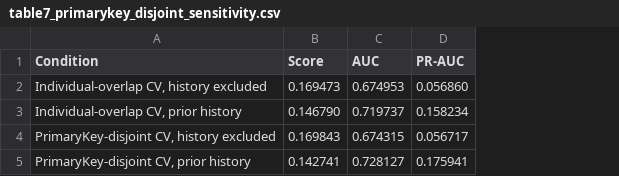
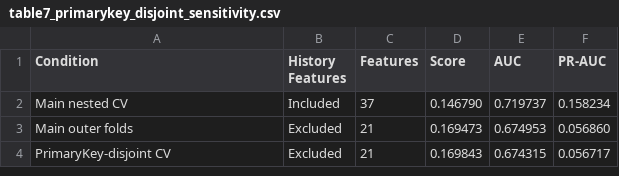
Before and after one commit to trex99/Risk-Group-Label-Prediction, a CSV file: tables/table7_primarykey_disjoint_sensitivity.csv, drawn as a sheet; removed rows and columns are numbered as before the commit, all else as after; the diff names each change by its address in the sheet, - before the commit and + after, or states it on an @@ line.

```diff
--- a/tables/table7_primarykey_disjoint_sensitivity.csv
+++ b/tables/table7_primarykey_disjoint_sensitivity.csv
+column B (History Features), rows 3-4: Excluded | Excluded
+column C (Features), rows 3-4: 21 | 21
+row 2: Main nested CV | Included | 37 | 0.146790 | 0.719737 | 0.158234
-A3 (Condition): Individual-overlap CV, history excluded
+A3 (Condition): Main outer folds
-row 3: Individual-overlap CV, prior history | 0.146790 | 0.719737 | 0.158234
-A4 (Condition): PrimaryKey-disjoint CV, history excluded
+A4 (Condition): PrimaryKey-disjoint CV
-row 5: PrimaryKey-disjoint CV, prior history | 0.142741 | 0.728127 | 0.175941
```
Also changed, not shown: revision/tables/table_revision_table7_factorial_proposed.csv, tables/table2_feature_groups.csv, 30 other files.
